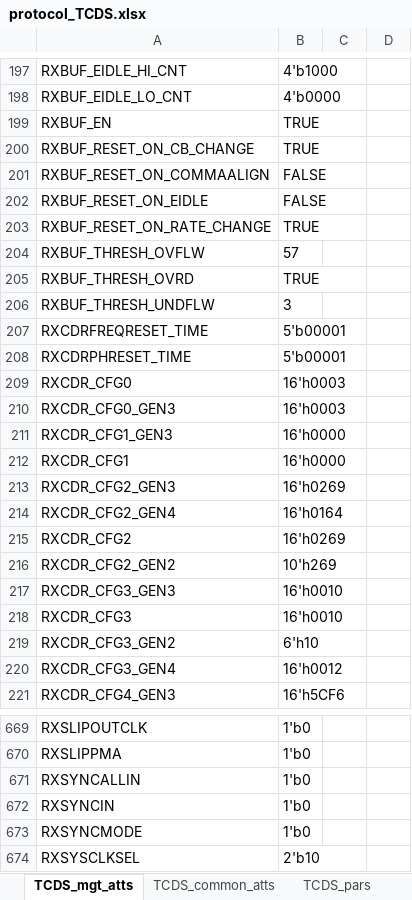
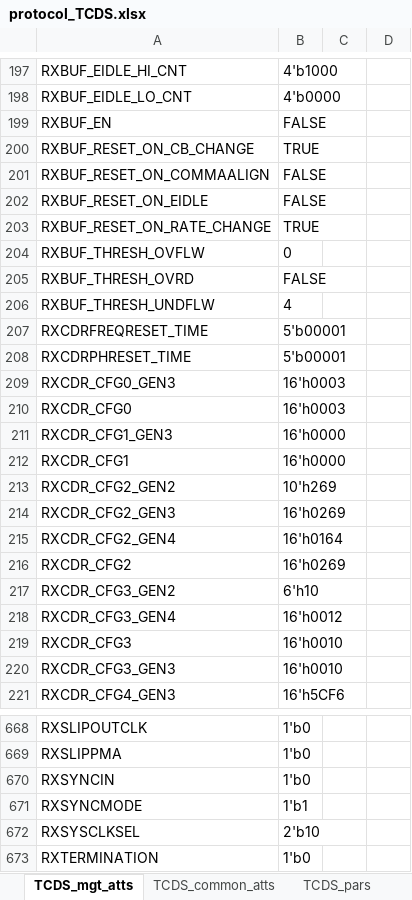
Before and after one commit to madorskya/mgt_builder, an Excel workbook: examples/apex_USp/src/protocol_TCDS.xlsx, sheet TCDS_mgt_atts, drawn as a sheet; only a part is shown, gaps mark what is left out; the shorter side is filled out with more unchanged rows; values as stored, in another font and other column widths than the file's, no borders; removed rows and columns are numbered as before the commit, all else as after; the diff covers the shown part only; the diff names each change by its address in the sheet, - before the commit and + after, or states it on an @@ line.

Commit message:
apex reworked for 4 TCDS links

```diff
--- a/examples/apex_USp/src/protocol_TCDS.xlsx (sheet TCDS_mgt_atts)
+++ b/examples/apex_USp/src/protocol_TCDS.xlsx (sheet TCDS_mgt_atts)
-B199: TRUE
+B199: FALSE
-B204: 57
+B204: 0
-B205: TRUE
+B205: FALSE
-B206: 3
+B206: 4
@@ row 210 moved to row 209: RXCDR_CFG0_GEN3 @@
@@ row 216 moved to row 213: RXCDR_CFG2_GEN2 @@
@@ row 218 moved to row 219: RXCDR_CFG3 @@
@@ row 217 moved to row 220: RXCDR_CFG3_GEN3 @@
-row 671: RXSYNCALLIN | 1'b0
-B671: 1'b0
+B671: 1'b1
```
Also changed, not shown: 2 added rows, 1 removed row, 3 moved rows, 6 edited cells and cell formats elsewhere in this sheet, sheet TCDS_common_atts, examples/apex_USp/src/apex_ku15p_root_gty_gth.xlsx, examples/apex_USp/src/link_map_apex_ku15p_gth.xlsx, 34 other files.
